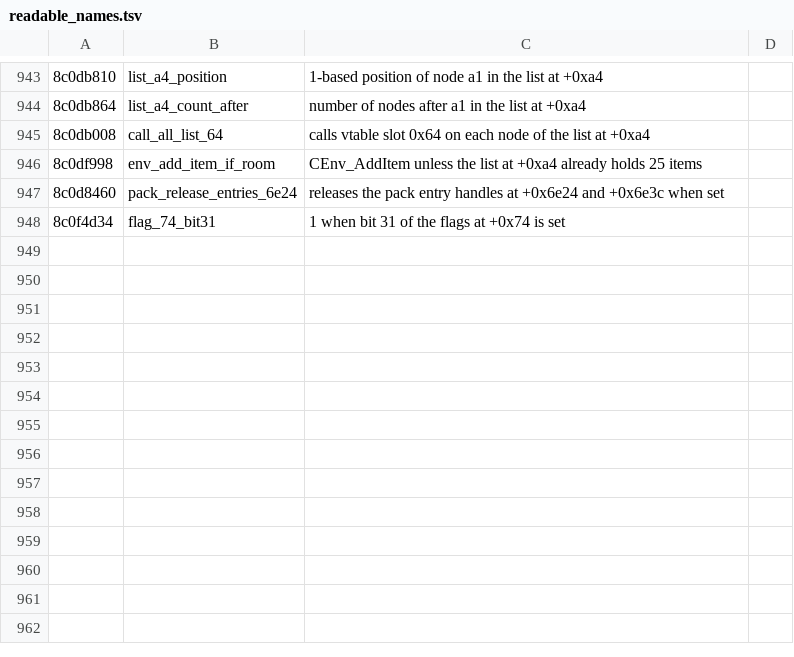
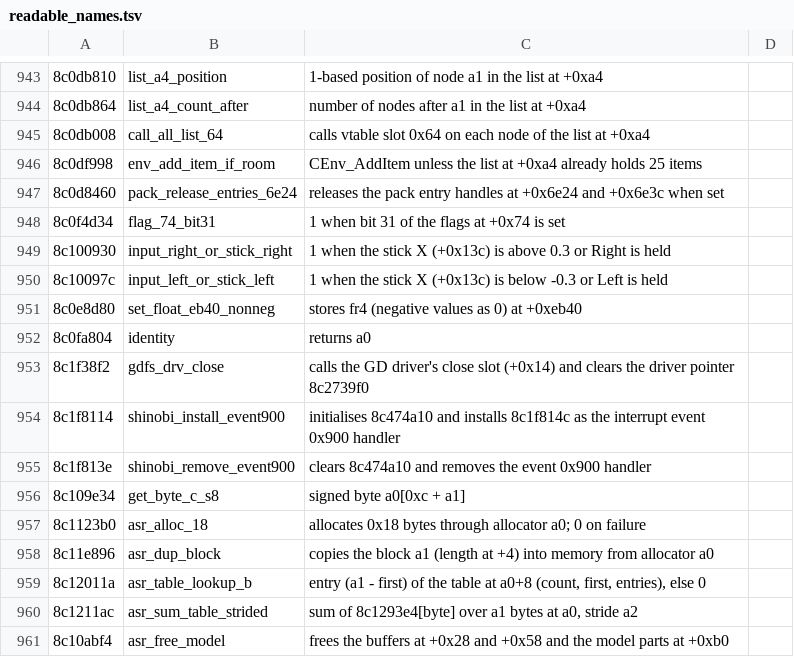
Before and after one commit to quatric/seaman-decomp, a TSV file: tools/readable_names.tsv, drawn as a sheet; only a part is shown, gaps mark what is left out.

Commit message:
Name stick/D-pad tests, interrupt hooks and ASR memory helpers
2,547 precise names, 3,800 area names.

```diff
--- a/tools/readable_names.tsv
+++ b/tools/readable_names.tsv
@@ -948 +948,14 @@
 8c0f4d34	flag_74_bit31	1 when bit 31 of the flags at +0x74 is set
+8c100930	input_right_or_stick_right	1 when the stick X (+0x13c) is above 0.3 or Right is held
+8c10097c	input_left_or_stick_left	1 when the stick X (+0x13c) is below -0.3 or Left is held
+8c0e8d80	set_float_eb40_nonneg	stores fr4 (negative values as 0) at +0xeb40
+8c0fa804	identity	returns a0
+8c1f38f2	gdfs_drv_close	calls the GD driver's close slot (+0x14) and clears the driver pointer 8c2739f0
+8c1f8114	shinobi_install_event900	initialises 8c474a10 and installs 8c1f814c as the interrupt event 0x900 handler
+8c1f813e	shinobi_remove_event900	clears 8c474a10 and removes the event 0x900 handler
+8c109e34	get_byte_c_s8	signed byte a0[0xc + a1]
+8c1123b0	asr_alloc_18	allocates 0x18 bytes through allocator a0; 0 on failure
+8c11e896	asr_dup_block	copies the block a1 (length at +4) into memory from allocator a0
+8c12011a	asr_table_lookup_b	entry (a1 - first) of the table at a0+8 (count, first, entries), else 0
+8c1211ac	asr_sum_table_strided	sum of 8c1293e4[byte] over a1 bytes at a0, stride a2
+8c10abf4	asr_free_model	frees the buffers at +0x28 and +0x58 and the model parts at +0xb0
```
Also changed, not shown: decomp/functions.tsv, 8 other files.
